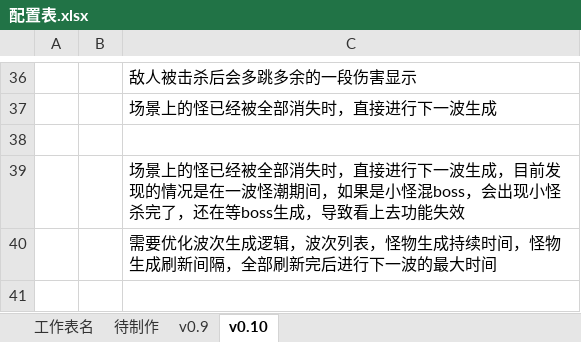
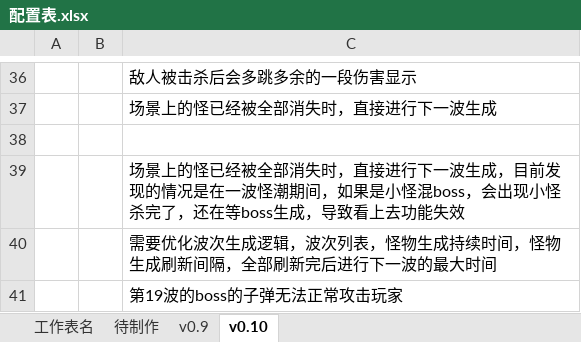
Before and after one commit to yurisachan16-creator/Vampire-Survivor-like, an Excel workbook: Docs/配置表.xlsx, sheet v0.10, drawn as a sheet; only a part is shown, gaps mark what is left out; values as stored, in another font and other column widths than the file's, no borders; the diff names each change by its address in the sheet, - before the commit and + after, or states it on an @@ line.

```diff
--- a/Docs/配置表.xlsx (sheet v0.10)
+++ b/Docs/配置表.xlsx (sheet v0.10)
+row 41:  |  | 第19波的boss的子弹无法正常攻击玩家
```
Also changed, not shown: 26 other files.
